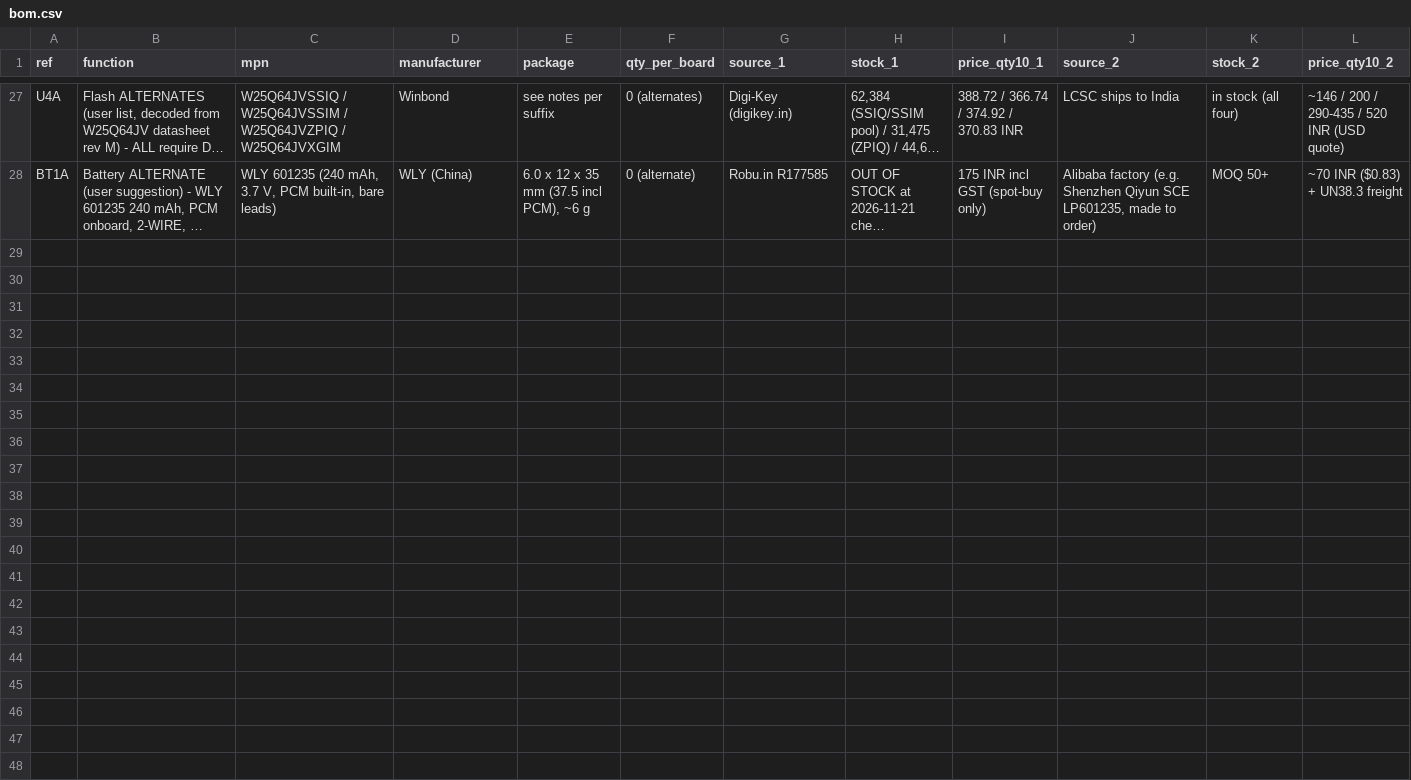
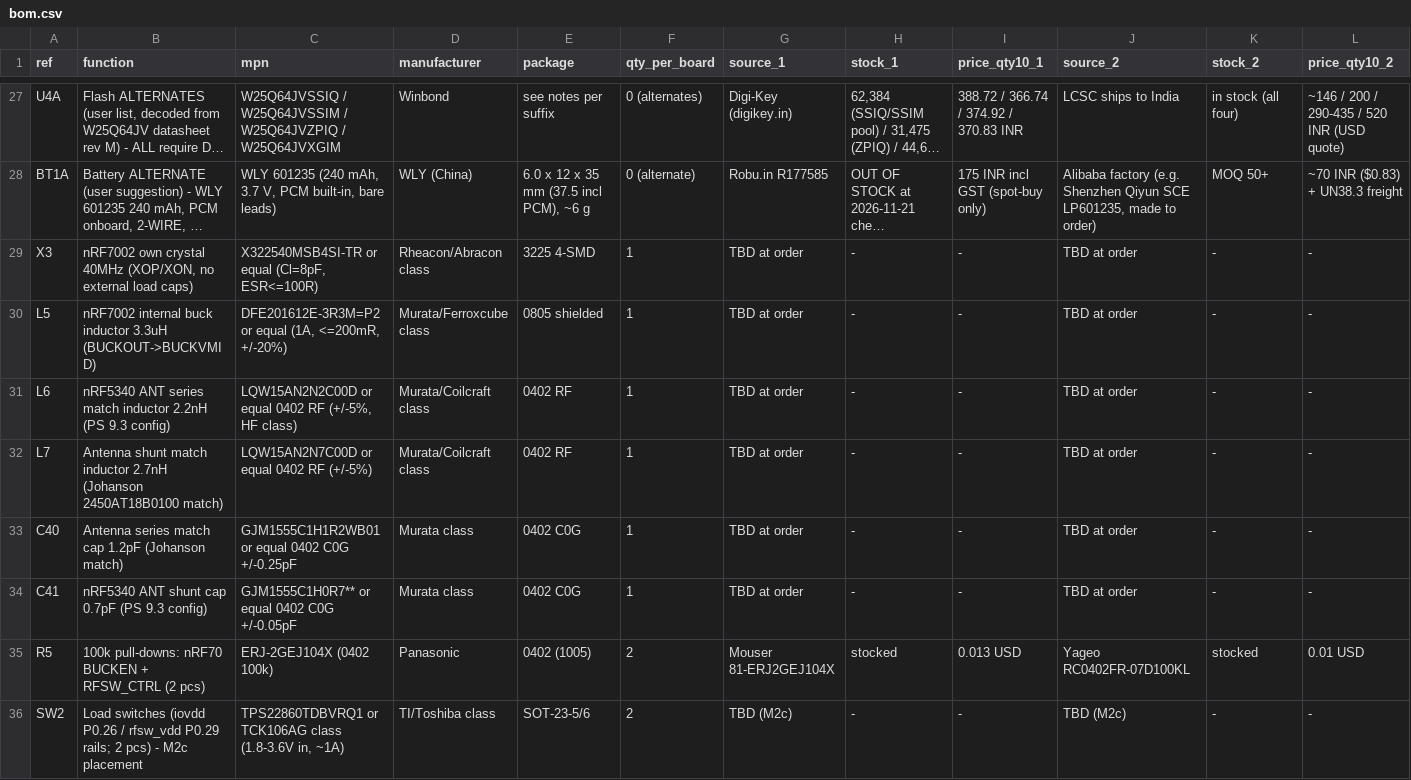
Before and after one commit to topkashif/ibtivia_speaker, a CSV file: bom/bom.csv, drawn as a sheet; only a part is shown, gaps mark what is left out; long unchanged cells end in …; rows hold the shown columns only; the diff names each change by its address in the sheet, - before the commit and + after, or states it on an @@ line.

Commit message:
M2b: radio block drawn (nRF5340 + nRF7002 + PE42359 + antenna + crystals) via generator; netlist_audit.py per-block zero diffs; ERC 0
- kicad/sheets/radio.kicad_sch generated by kicad/scripts/make_radio_sheet.py
  (edit the generator, not the sheet): global-label nets, 1.27mm grid,
  raw-span lib embedding, deterministic UUIDs (idempotent regeneration)
- Design per nRF5340 PS v1.3 config 3 (normal voltage, 2x10uH DCDC,
  DCCH/DECN open), nRF7002 PS Fig 18 (buck 3.3uH, VDD_BUCK feeds RFVDD/
  RFBUCKVDD/DIGVDD/PWRBUCKVDD, PWRIOVDD->OTPVDD, own 40MHz crystal X3),
  PE42359 single-pin control (SW_CTRL0->CTRL, 100k pulldown, rfsw_vdd branch),
  antenna match C9 0.7pF/L6 2.2nH + C40 1.2pF/L7 2.7nH, TXRF1/PAVDD1 NC
  (2.4GHz-only antenna), NO external crystal load caps anywhere
- kicad/scripts/netlist_audit.py --block radio: 54 expected nets vs exported
  netlist, GND/NC/open-pin coverage + U5 control mode + values: zero diffs
- neo_n1.kicad_pro: 4 ERC rules -> ignore until M2f (isolated_pin_label,
  pin_not_driven, multiple_net_names, footprint_link_issues); M2f re-enable
  recorded in MILESTONES
- bom/bom.csv +8 rows: X3 40MHz crystal, L5 3.3uH buck, L6/L7 RF inductors,
  C40/C41 RF caps, R5 100k pulldowns, SW2 load switches (price before M4)
- hardware_reference.md: supply config, RF front end, 40MHz crystal,
  nRF70_IOVDD/rfsw_vdd switched branches; HANDOFF.md: M2b section + new
  KiCad gotchas

```diff
--- a/bom/bom.csv
+++ b/bom/bom.csv
+row 29: X3 | nRF7002 own crystal 40MHz (XOP/XON, no external load caps) | X322540MSB4SI-TR or equal (Cl=8pF, ESR<=100R) | Rheacon/Abracon class | 3225 4-SMD | 1 | TBD at order | - | - | TBD at order | - | -
+row 30: L5 | nRF7002 internal buck inductor 3.3uH (BUCKOUT->BUCKVMID) | DFE201612E-3R3M=P2 or equal (1A, <=200mR, +/-20%) | Murata/Ferroxcube class | 0805 shielded | 1 | TBD at order | - | - | TBD at order | - | -
+row 31: L6 | nRF5340 ANT series match inductor 2.2nH (PS 9.3 config) | LQW15AN2N2C00D or equal 0402 RF (+/-5%, HF class) | Murata/Coilcraft class | 0402 RF | 1 | TBD at order | - | - | TBD at order | - | -
+row 32: L7 | Antenna shunt match inductor 2.7nH (Johanson 2450AT18B0100 match) | LQW15AN2N7C00D or equal 0402 RF (+/-5%) | Murata/Coilcraft class | 0402 RF | 1 | TBD at order | - | - | TBD at order | - | -
+row 33: C40 | Antenna series match cap 1.2pF (Johanson match) | GJM1555C1H1R2WB01 or equal 0402 C0G +/-0.25pF | Murata class | 0402 C0G | 1 | TBD at order | - | - | TBD at order | - | -
+row 34: C41 | nRF5340 ANT shunt cap 0.7pF (PS 9.3 config) | GJM1555C1H0R7** or equal 0402 C0G +/-0.05pF | Murata class | 0402 C0G | 1 | TBD at order | - | - | TBD at order | - | -
+row 35: R5 | 100k pull-downs: nRF70 BUCKEN + RFSW_CTRL (2 pcs) | ERJ-2GEJ104X (0402 100k) | Panasonic | 0402 (1005) | 2 | Mouser 81-ERJ2GEJ104X | stocked | 0.013 USD | Yageo RC0402FR-07D100KL | stocked | 0.01 USD
+row 36: SW2 | Load switches (iovdd P0.26 / rfsw_vdd P0.29 rails; 2 pcs) - M2c placement | TPS22860TDBVRQ1 or TCK106AG class (1.8-3.6V in, ~1A) | TI/Toshiba class | SOT-23-5/6 | 2 | TBD (M2c) | - | - | TBD (M2c) | - | -
```
Also changed, not shown: 9 other files.
